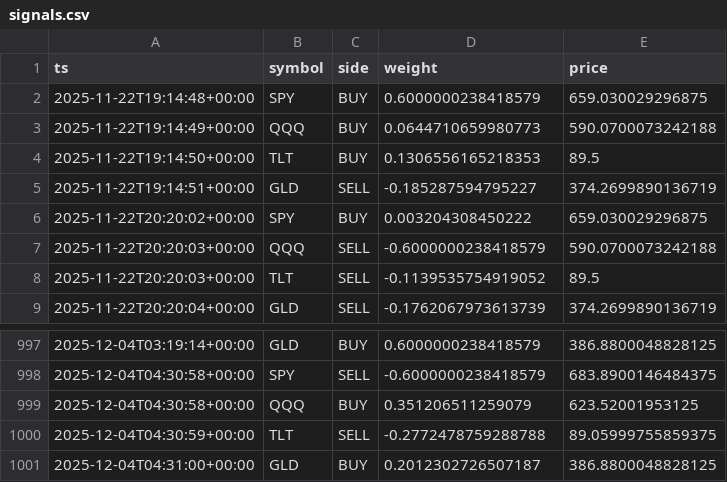
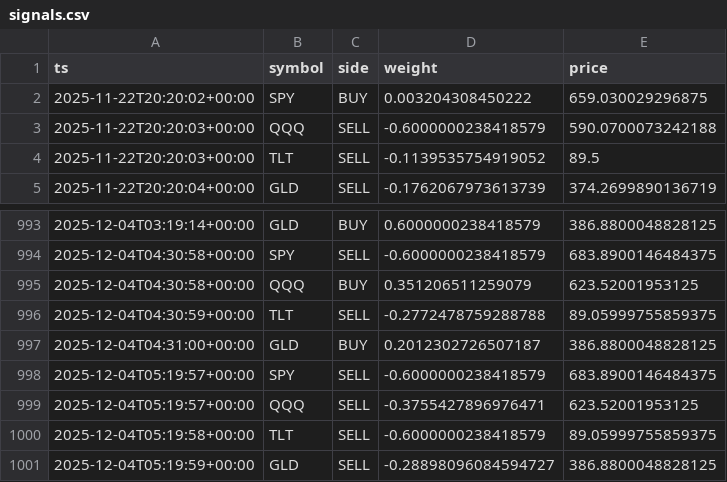
Before and after one commit to u17142927341308/dl-trader, a CSV file: docs/data/signals.csv, drawn as a sheet; only a part is shown, gaps mark what is left out.

```diff
--- a/docs/data/signals.csv
+++ b/docs/data/signals.csv
@@ -1,6 +1,2 @@
 ts,symbol,side,weight,price
-2025-11-22T19:14:48+00:00,SPY,BUY,0.6000000238418579,659.030029296875
-2025-11-22T19:14:49+00:00,QQQ,BUY,0.0644710659980773,590.0700073242188
-2025-11-22T19:14:50+00:00,TLT,BUY,0.1306556165218353,89.5
-2025-11-22T19:14:51+00:00,GLD,SELL,-0.185287594795227,374.2699890136719
 2025-11-22T20:20:02+00:00,SPY,BUY,0.003204308450222,659.030029296875
@@ -1001 +997,5 @@ ts,symbol,side,weight,price
 2025-12-04T04:31:00+00:00,GLD,BUY,0.2012302726507187,386.8800048828125
+2025-12-04T05:19:57+00:00,SPY,SELL,-0.6000000238418579,683.8900146484375
+2025-12-04T05:19:57+00:00,QQQ,SELL,-0.3755427896976471,623.52001953125
+2025-12-04T05:19:58+00:00,TLT,SELL,-0.6000000238418579,89.05999755859375
+2025-12-04T05:19:59+00:00,GLD,SELL,-0.28898096084594727,386.8800048828125
```
Also changed, not shown: 1 other file.
